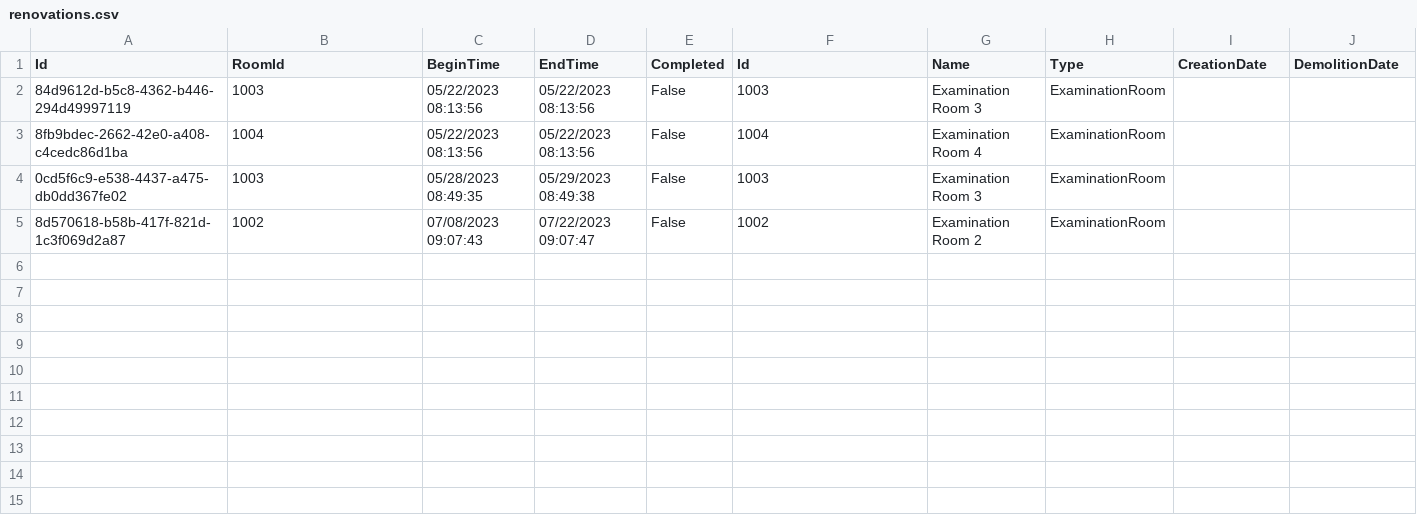
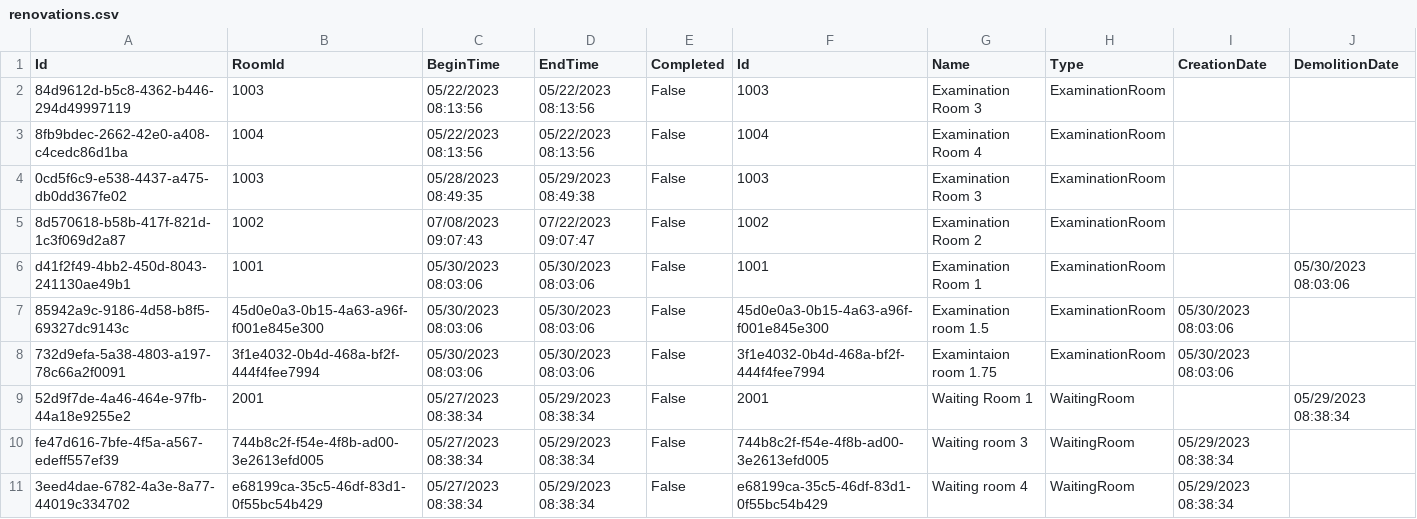
Before and after one commit to BulatovicBalsa/sims-project, a CSV file: Hospital/Data/renovations.csv, drawn as a sheet.

Commit message:
feat: Automatically compleete complex renovations

```diff
--- a/Hospital/Data/renovations.csv
+++ b/Hospital/Data/renovations.csv
@@ -5 +5,7 @@ Id,RoomId,BeginTime,EndTime,Completed,Id,Name,Type,CreationDate,DemolitionDate
 8d570618-b58b-417f-821d-1c3f069d2a87,1002,07/08/2023 09:07:43,07/22/2023 09:07:47,False,1002,Examination Room 2,ExaminationRoom,,
+d41f2f49-4bb2-450d-8043-241130ae49b1,1001,05/30/2023 08:03:06,05/30/2023 08:03:06,False,1001,Examination Room 1,ExaminationRoom,,05/30/2023 08:03:06
+85942a9c-9186-4d58-b8f5-69327dc9143c,45d0e0a3-0b15-4a63-a96f-f001e845e300,05/30/2023 08:03:06,05/30/2023 08:03:06,False,45d0e0a3-0b15-4a63-a96f-f001e845e300,Examination room 1.5,ExaminationRoom,05/30/2023 08:03:06,
+732d9efa-5a38-4803-a197-78c66a2f0091,3f1e4032-0b4d-468a-bf2f-444f4fee7994,05/30/2023 08:03:06,05/30/2023 08:03:06,False,3f1e4032-0b4d-468a-bf2f-444f4fee7994,Examintaion room 1.75,ExaminationRoom,05/30/2023 08:03:06,
+52d9f7de-4a46-464e-97fb-44a18e9255e2,2001,05/27/2023 08:38:34,05/29/2023 08:38:34,False,2001,Waiting Room 1,WaitingRoom,,05/29/2023 08:38:34
+fe47d616-7bfe-4f5a-a567-edeff557ef39,744b8c2f-f54e-4f8b-ad00-3e2613efd005,05/27/2023 08:38:34,05/29/2023 08:38:34,False,744b8c2f-f54e-4f8b-ad00-3e2613efd005,Waiting room 3,WaitingRoom,05/29/2023 08:38:34,
+3eed4dae-6782-4a3e-8a77-44019c334702,e68199ca-35c5-46df-83d1-0f55bc54b429,05/27/2023 08:38:34,05/29/2023 08:38:34,False,e68199ca-35c5-46df-83d1-0f55bc54b429,Waiting room 4,WaitingRoom,05/29/2023 08:38:34,
```
Also changed, not shown: Hospital/Data/equipmentItems.csv, Hospital/Data/rooms.csv, 4 other files.
